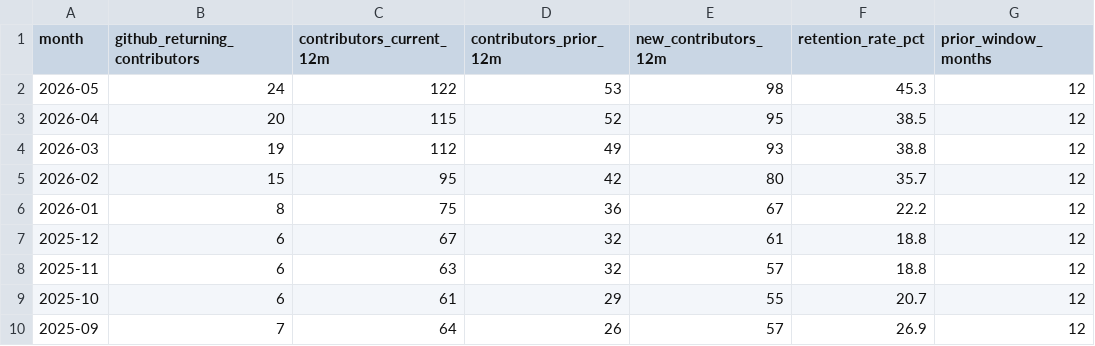
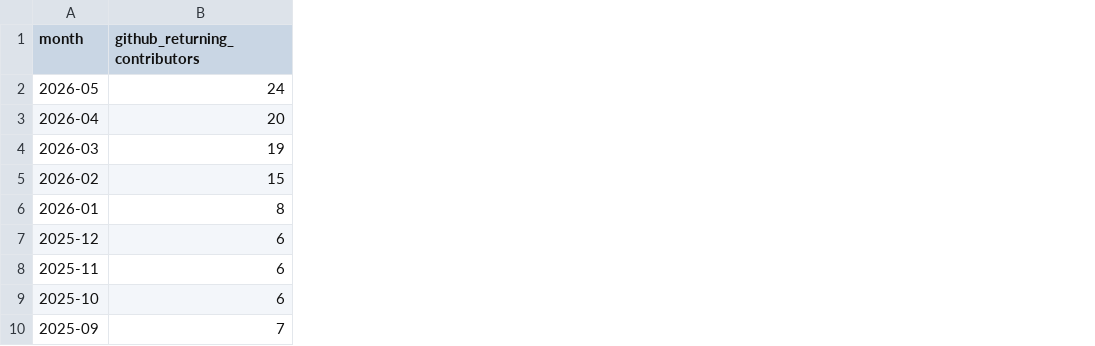
Before and after one commit to robertsilen/mariadb-adoption-index, a CSV file: data/github_returning_contributors/monthly.csv, drawn as a sheet; only a part is shown; the diff names each change by its address in the sheet, - before the commit and + after, or states it on an @@ line.

Commit message:
add returning contributors

```diff
--- a/data/github_returning_contributors/monthly.csv
+++ b/data/github_returning_contributors/monthly.csv
-column C (contributors_current_12m), rows 2-10: 122 | 115 | 112 | 95 | 75 | 67 | 63 | 61 | 64
-column D (contributors_prior_12m), rows 2-10: 53 | 52 | 49 | 42 | 36 | 32 | 32 | 29 | 26
-column E (new_contributors_12m), rows 2-10: 98 | 95 | 93 | 80 | 67 | 61 | 57 | 55 | 57
-column F (retention_rate_pct), rows 2-10: 45.3 | 38.5 | 38.8 | 35.7 | 22.2 | 18.8 | 18.8 | 20.7 | 26.9
-column G (prior_window_months), rows 2-10: all 12
```
Also changed, not shown: index/create_index_weights.csv, index/mariadb_adoption_index_table_12m.csv, 6 other files.
